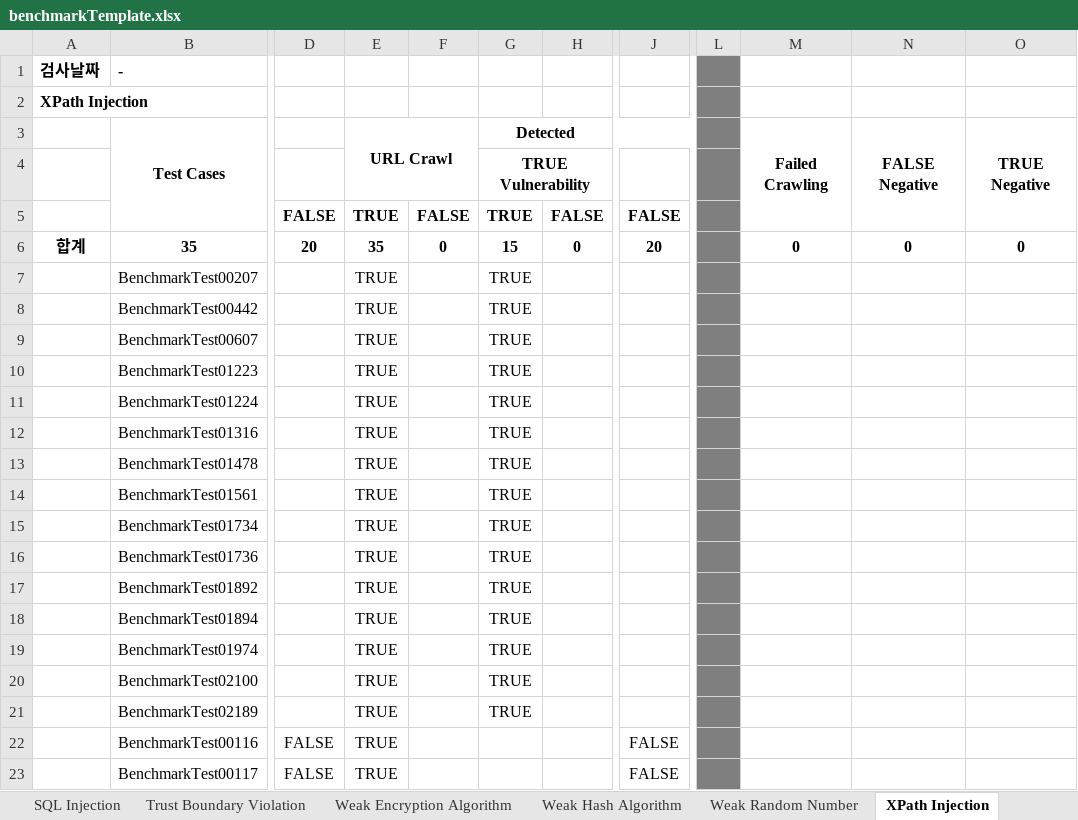
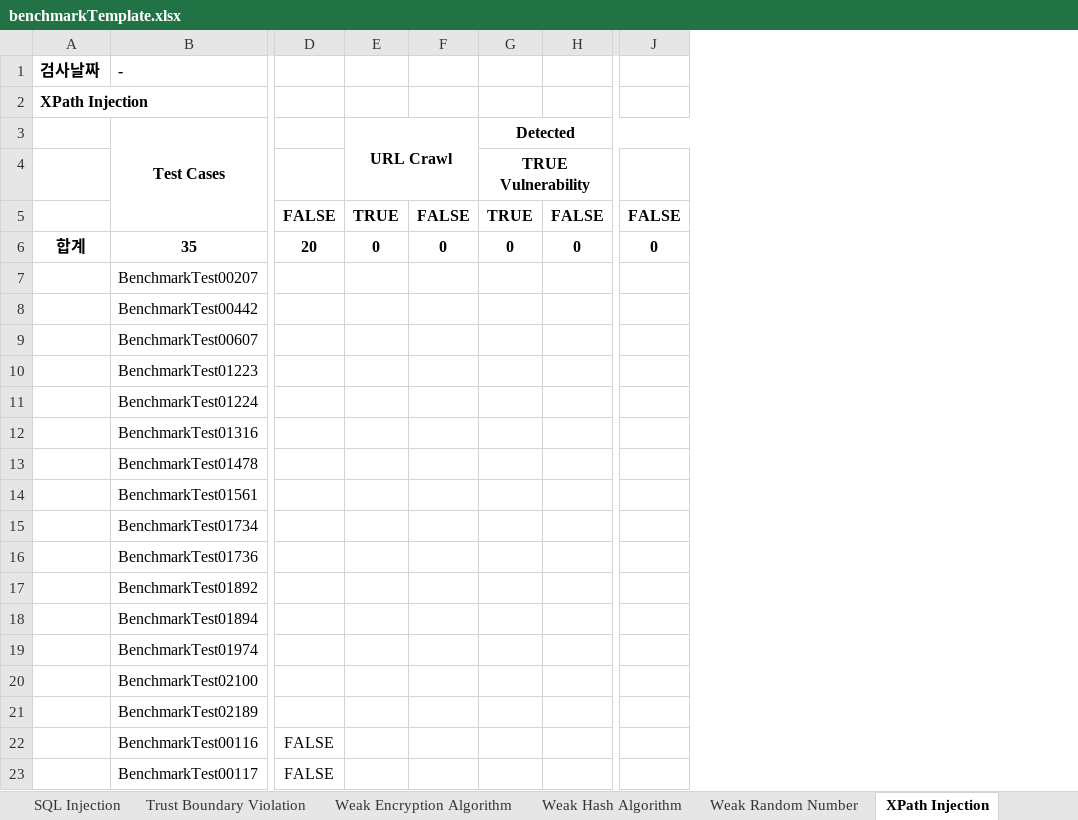
Before and after one commit to ImJongHwan/testPOI, an Excel workbook: src/main/resources/Template/benchmarkTemplate.xlsx, sheet XPath Injection, drawn as a sheet; only a part is shown, gaps mark what is left out; values as stored, in another font and other column widths than the file's, no borders; removed rows and columns are numbered as before the commit, all else as after; the diff names each change by its address in the sheet, - before the commit and + after, or states it on an @@ line.

```diff
--- a/src/main/resources/Template/benchmarkTemplate.xlsx (sheet XPath Injection)
+++ b/src/main/resources/Template/benchmarkTemplate.xlsx (sheet XPath Injection)
-column E, rows 3-23: URL Crawl |  | TRUE | 35 | TRUE | TRUE | TRUE | TRUE | TRUE | TRUE | TRUE | TRUE | TRUE | TRUE | TRUE | TRUE | TRUE | TRUE | TRUE | TRUE | TRUE
+column E, rows 3-6: URL Crawl |  | TRUE | 0
-column J, rows 5-23: FALSE | 20 |  |  |  |  |  |  |  |  |  |  |  |  |  |  |  | FALSE | FALSE
+column J, rows 5-6: FALSE | 0
-column L, empty
-column M, rows 3-6: Failed Crawling |  |  | 0
-column N, rows 3-6: FALSE Negative |  |  | 0
-column O, rows 3-6: TRUE Negative |  |  | 0
-G6: 15
+G6: 0
-G7:G21: TRUE
+G7:G21: (empty)
```
Also changed, not shown: sheet Total, sheet LDAP Injection, sheet Command Injection, sheet Path Traversal, sheet Insecure Cookie, sheet Trust Boundary Violation, 5 more sheets, formulas that keep their value, benchmarkTemplate.xlsx, target/classes/Template/benchmarkTemplate.xlsx, 5 other files.
